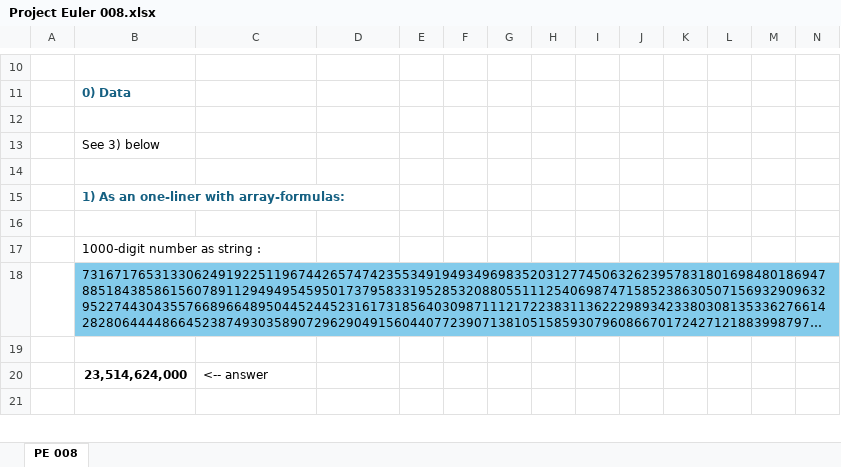
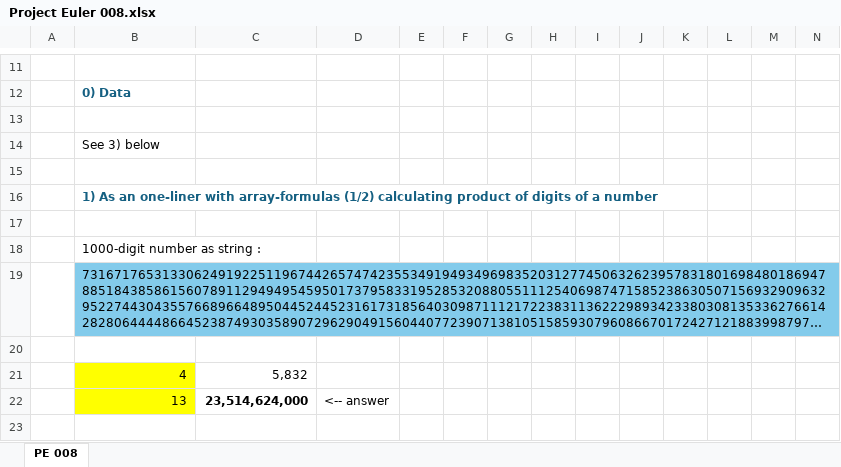
Before and after one commit to occisn/excel-problem-solving, an Excel workbook: Project Euler 008.xlsx, sheet PE 008, drawn as a sheet; only a part is shown, gaps mark what is left out; long unchanged cells end in …; values as stored, in another font and other column widths than the file's, no borders; removed rows and columns are numbered as before the commit, all else as after; rows hold the shown columns only; the diff covers the shown part only; the diff names each change by its address in the sheet, - before the commit and + after, or states it on an @@ line.

```diff
--- a/Project Euler 008.xlsx (sheet PE 008)
+++ b/Project Euler 008.xlsx (sheet PE 008)
-B16: …one-liner with array-formulas:
+B16: …one-liner with array-formulas (1/2) calculating product of digits of a number
-row 20:  | 23,514,624,000 | <-- answer
+row 21:  | 4 | 5,832
+row 22:  | 13 | 23,514,624,000 | <-- answer
```
Also changed, not shown: 9 added rows, 1 edited cell and cell formats elsewhere in this sheet, formulas that keep their value, Project Euler 002.xlsx, 1 other file.
